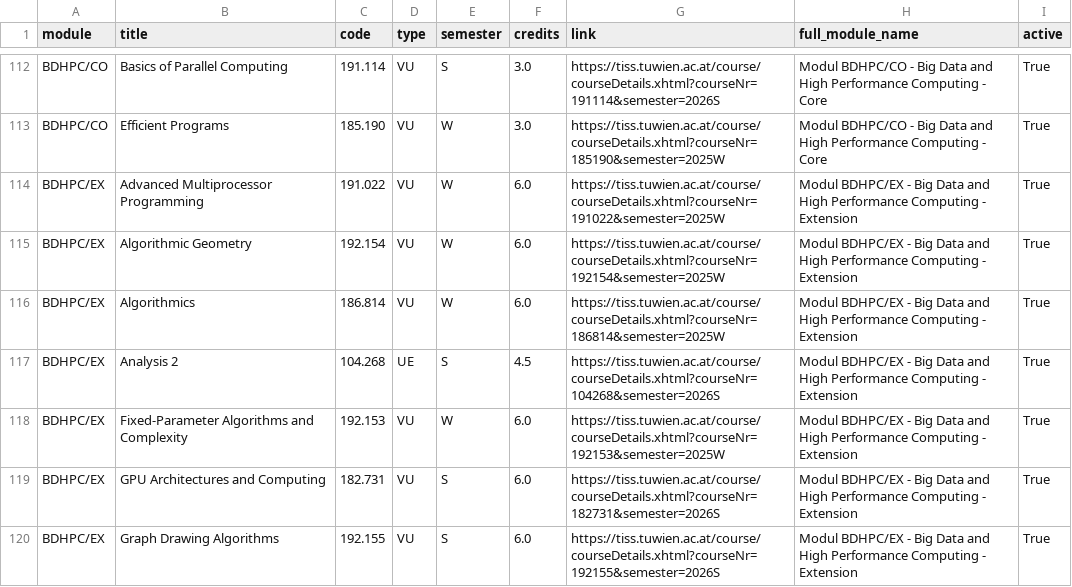
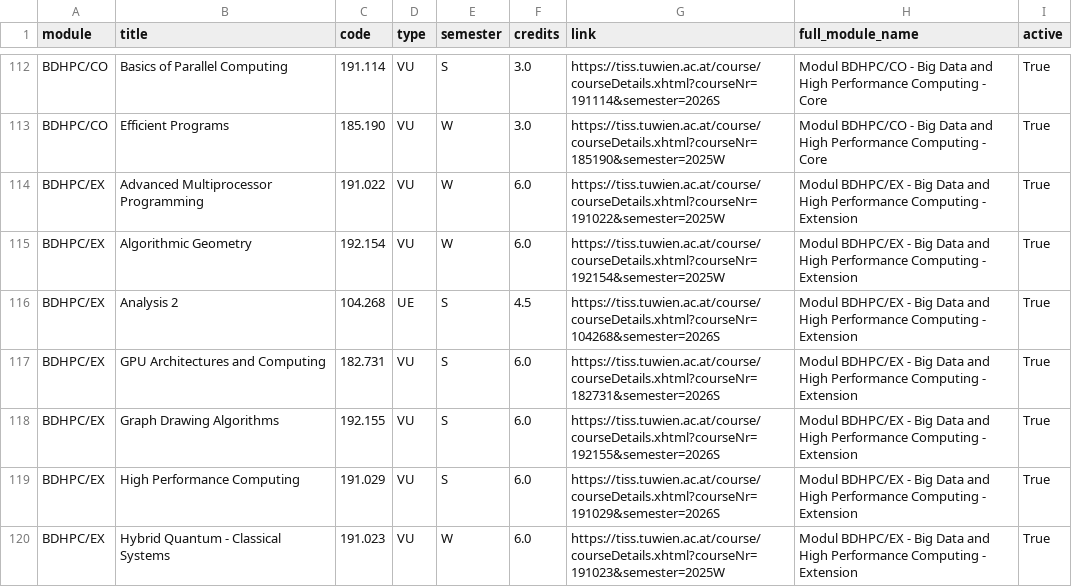
Before and after one commit to Emile-Jn/tiss-curriculum-scraper, a TSV file: curriculum.tsv, drawn as a sheet; only a part is shown, gaps mark what is left out; the shorter side is filled out with more unchanged rows; the diff covers the shown part only.

```diff
--- a/curriculum.tsv
+++ b/curriculum.tsv
@@ -115,5 +115,3 @@ BDHPC/EX	Advanced Multiprocessor Programming	191.022	VU	W	6.0	https://tiss.tuwie
 BDHPC/EX	Algorithmic Geometry	192.154	VU	W	6.0	https://tiss.tuwien.ac.at/course/courseDetails.xhtml?courseNr=192154&semester=2025W	Modul BDHPC/EX - Big Data and High Performance Computing - Extension	True
-BDHPC/EX	Algorithmics	186.814	VU	W	6.0	https://tiss.tuwien.ac.at/course/courseDetails.xhtml?courseNr=186814&semester=2025W	Modul BDHPC/EX - Big Data and High Performance Computing - Extension	True
 BDHPC/EX	Analysis 2	104.268	UE	S	4.5	https://tiss.tuwien.ac.at/course/courseDetails.xhtml?courseNr=104268&semester=2026S	Modul BDHPC/EX - Big Data and High Performance Computing - Extension	True
-BDHPC/EX	Fixed-Parameter Algorithms and Complexity	192.153	VU	W	6.0	https://tiss.tuwien.ac.at/course/courseDetails.xhtml?courseNr=192153&semester=2025W	Modul BDHPC/EX - Big Data and High Performance Computing - Extension	True
 BDHPC/EX	GPU Architectures and Computing	182.731	VU	S	6.0	https://tiss.tuwien.ac.at/course/courseDetails.xhtml?courseNr=182731&semester=2026S	Modul BDHPC/EX - Big Data and High Performance Computing - Extension	True
```
Also changed, not shown: 4 added rows and 2 removed rows elsewhere in this file.
